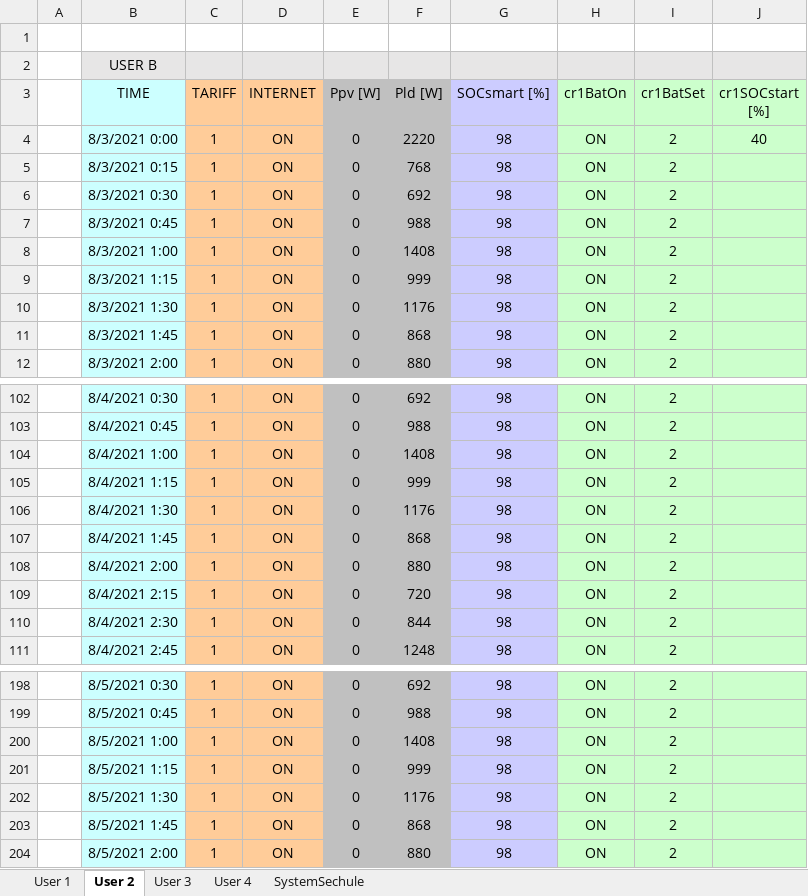
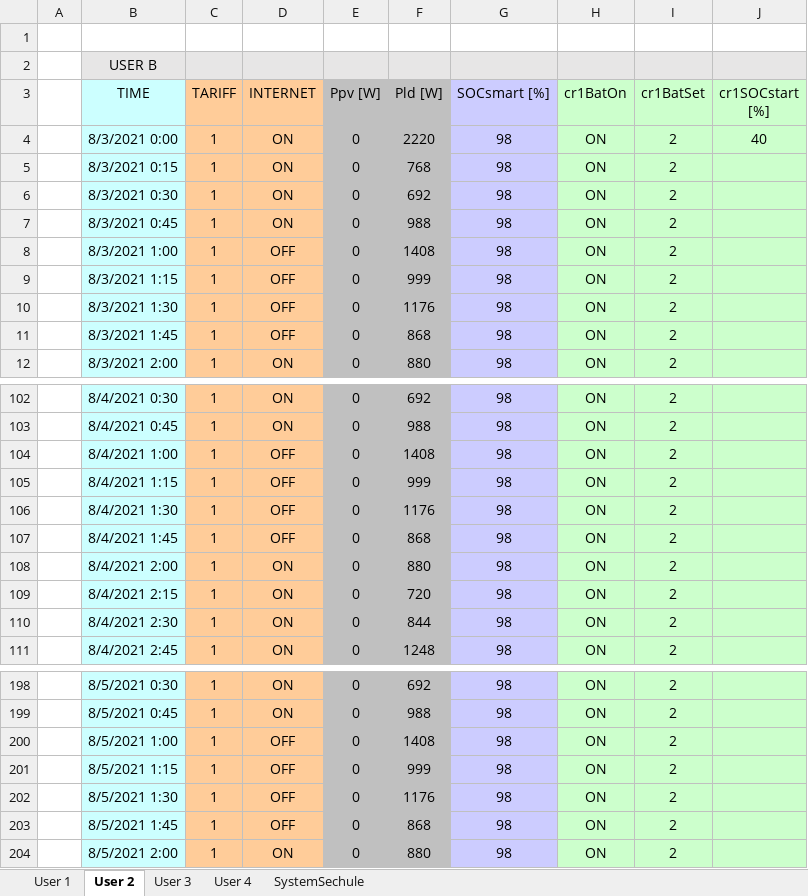
Before and after one commit to mindolink/EthStevecDevice, an Excel workbook: SimulatorUser/ImportData/userSchedule.xlsx, sheet User 2, drawn as a sheet; only a part is shown, gaps mark what is left out; values as stored, in another font and other column widths than the file's, no borders; the diff names each change by its address in the sheet, - before the commit and + after, or states it on an @@ line.

```diff
--- a/SimulatorUser/ImportData/userSchedule.xlsx (sheet User 2)
+++ b/SimulatorUser/ImportData/userSchedule.xlsx (sheet User 2)
-D8:D11 (INTERNET): ON
+D8:D11 (INTERNET): OFF
-D104:D107 (INTERNET): ON
+D104:D107 (INTERNET): OFF
-D200:D203 (INTERNET): ON
+D200:D203 (INTERNET): OFF
```
Also changed, not shown: sheet User 1.
